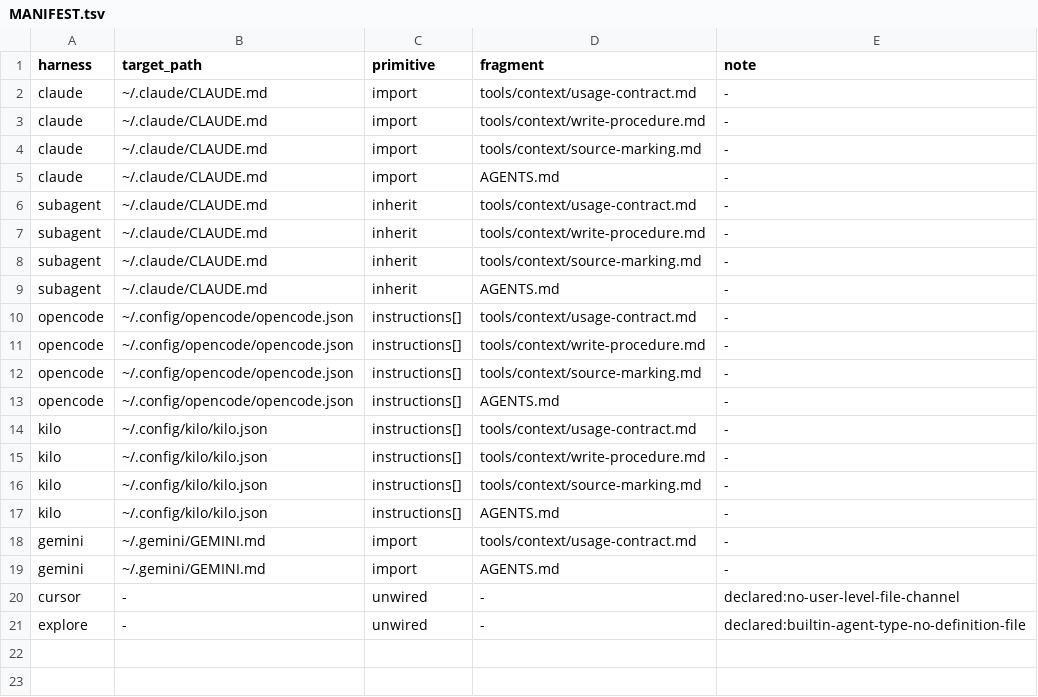
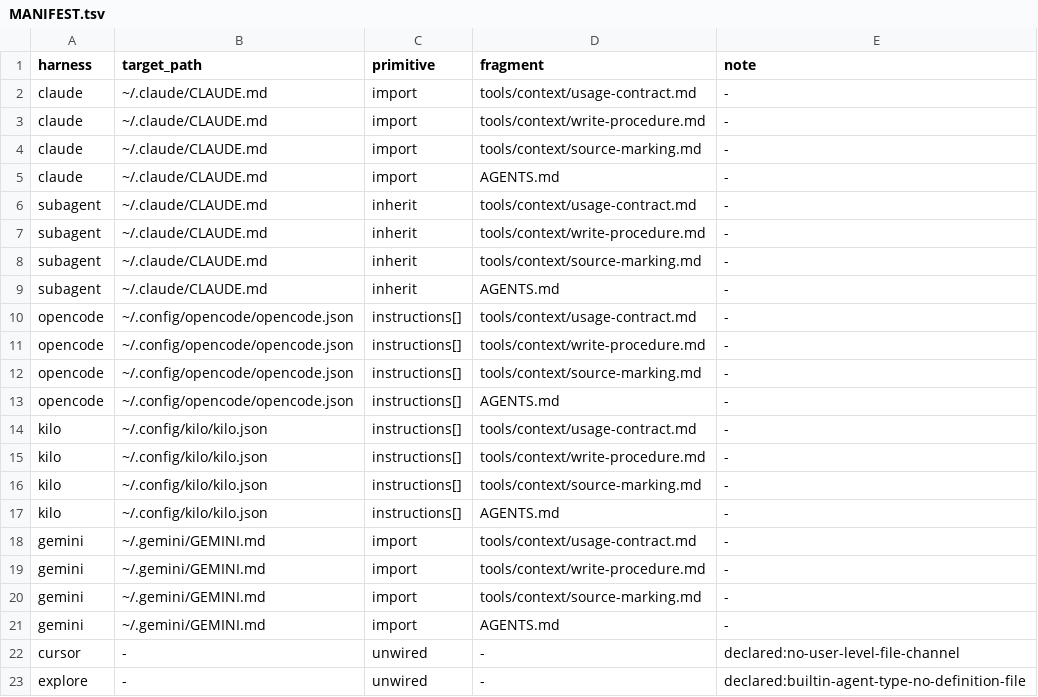
Before and after one commit to neohsiung/decision-stack-template, a TSV file: tools/context/MANIFEST.tsv, drawn as a sheet.

```diff
--- a/tools/context/MANIFEST.tsv
+++ b/tools/context/MANIFEST.tsv
@@ -18,2 +18,4 @@ kilo	~/.config/kilo/kilo.json	instructions[]	AGENTS.md	-
 gemini	~/.gemini/GEMINI.md	import	tools/context/usage-contract.md	-
+gemini	~/.gemini/GEMINI.md	import	tools/context/write-procedure.md	-
+gemini	~/.gemini/GEMINI.md	import	tools/context/source-marking.md	-
 gemini	~/.gemini/GEMINI.md	import	AGENTS.md	-
```
Also changed, not shown: 22 other files.
